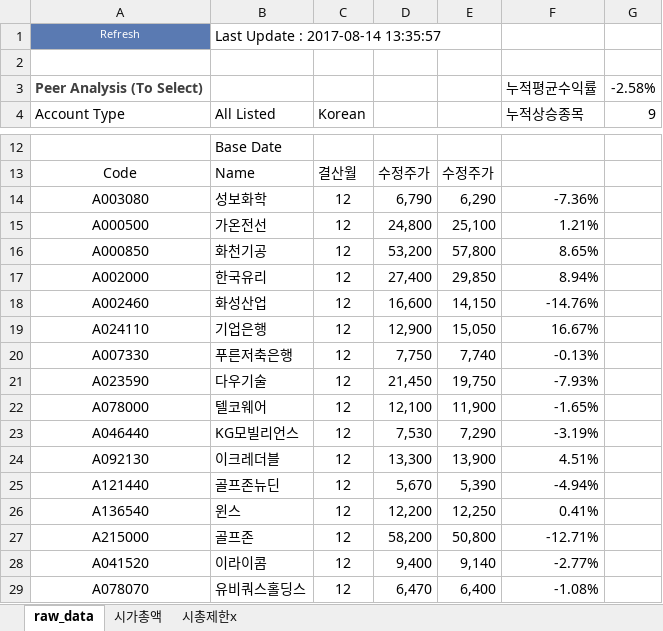
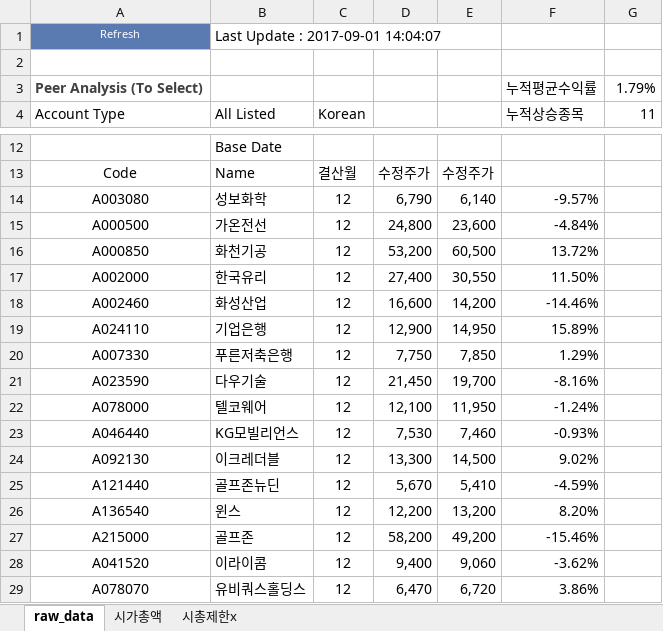
Before and after one commit to lshlsh135/LeeSangHoon, an Excel workbook: 25종목 수익률 결과 저장/20170531 25종목.xlsx, sheet raw_data, drawn as a sheet; only a part is shown, gaps mark what is left out; values as stored, in another font and other column widths than the file's, no borders; the diff covers the shown part only; the diff names each change by its address in the sheet, - before the commit and + after, or states it on an @@ line.

```diff
--- a/25종목 수익률 결과 저장/20170531 25종목.xlsx (sheet raw_data)
+++ b/25종목 수익률 결과 저장/20170531 25종목.xlsx (sheet raw_data)
-B1 (All Listed): Last Update : 2017-08-14 13:35:57
+B1 (All Listed): Last Update : 2017-09-01 14:04:07
-G3 (11): -2.58%
+G3 (11): 1.79%
-G4: 9
+G4: 11
-E14: 6,290
+E14: 6,140
-F14 (누적상승종목): -7.36%
+F14 (누적상승종목): -9.57%
-E15: 25,100
+E15: 23,600
-F15 (누적상승종목): 1.21%
+F15 (누적상승종목): -4.84%
-E16: 57,800
+E16: 60,500
-F16 (누적상승종목): 8.65%
+F16 (누적상승종목): 13.72%
-E17: 29,850
+E17: 30,550
-F17 (누적상승종목): 8.94%
+F17 (누적상승종목): 11.50%
-E18: 14,150
+E18: 14,200
-F18 (누적상승종목): -14.76%
+F18 (누적상승종목): -14.46%
-E19: 15,050
+E19: 14,950
-F19 (누적상승종목): 16.67%
+F19 (누적상승종목): 15.89%
-E20: 7,740
+E20: 7,850
-F20 (누적상승종목): -0.13%
+F20 (누적상승종목): 1.29%
-E21: 19,750
+E21: 19,700
-F21 (누적상승종목): -7.93%
+F21 (누적상승종목): -8.16%
-E22: 11,900
+E22: 11,950
-F22 (누적상승종목): -1.65%
+F22 (누적상승종목): -1.24%
-E23: 7,290
+E23: 7,460
-F23 (누적상승종목): -3.19%
+F23 (누적상승종목): -0.93%
-E24: 13,900
+E24: 14,500
-F24 (누적상승종목): 4.51%
+F24 (누적상승종목): 9.02%
-E25: 5,390
+E25: 5,410
-F25 (누적상승종목): -4.94%
+F25 (누적상승종목): -4.59%
-E26: 12,250
+E26: 13,200
-F26 (누적상승종목): 0.41%
+F26 (누적상승종목): 8.20%
-E27: 50,800
+E27: 49,200
-F27 (누적상승종목): -12.71%
+F27 (누적상승종목): -15.46%
-E28: 9,140
+E28: 9,060
-F28 (누적상승종목): -2.77%
+F28 (누적상승종목): -3.62%
-E29: 6,400
+E29: 6,720
-F29 (누적상승종목): -1.08%
+F29 (누적상승종목): 3.86%
```
Also changed, not shown: 21 edited cells elsewhere in this sheet, sheet 시총제한x, sheet 시가총액, Make csv/wics 중분류 모멘텀 수익률.xlsm, Make csv/계정 설명.xlsx, 28 other files.
